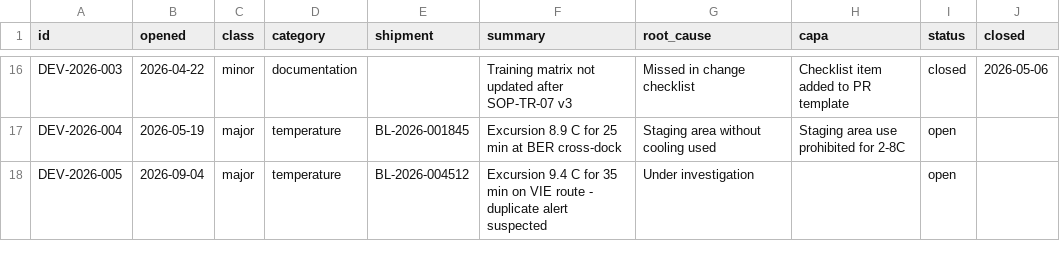
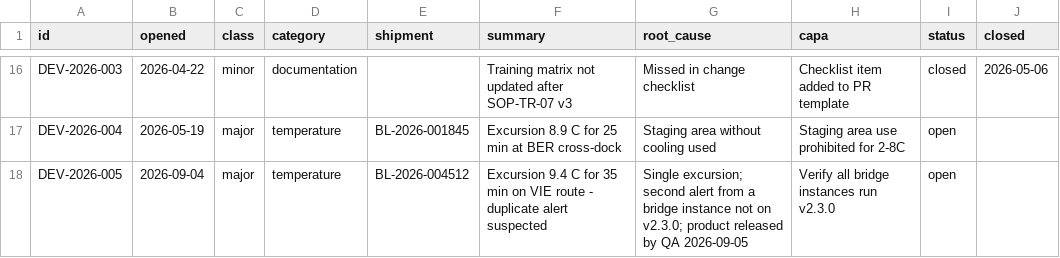
Before and after one commit to brumalink/gdp-compliance-docs, a CSV file: registers/deviation-register.csv, drawn as a sheet; only a part is shown, gaps mark what is left out.

Commit message:
Deviation register: DEV-2026-005 root cause and QA decision

```diff
--- a/registers/deviation-register.csv
+++ b/registers/deviation-register.csv
@@ -17,2 +17,2 @@ DEV-2026-003,2026-04-22,minor,documentation,,Training matrix not updated after S
 DEV-2026-004,2026-05-19,major,temperature,BL-2026-001845,Excursion 8.9 C for 25 min at BER cross-dock,Staging area without cooling used,Staging area use prohibited for 2-8C,open,
-DEV-2026-005,2026-09-04,major,temperature,BL-2026-004512,Excursion 9.4 C for 35 min on VIE route - duplicate alert suspected,Under investigation,,open,
+DEV-2026-005,2026-09-04,major,temperature,BL-2026-004512,Excursion 9.4 C for 35 min on VIE route - duplicate alert suspected,Single excursion; second alert from a bridge instance not on v2.3.0; product released by QA 2026-09-05,Verify all bridge instances run v2.3.0,open,
```
